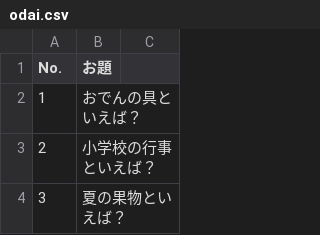
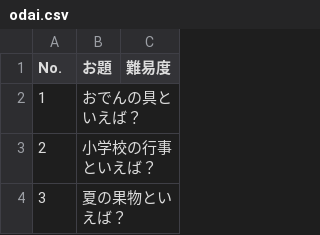
Before and after one commit to arataex5/odai-app, a CSV file: data/awaseyou/odai.csv, drawn as a sheet; only a part is shown; the diff names each change by its address in the sheet, - before the commit and + after, or states it on an @@ line.

```diff
--- a/data/awaseyou/odai.csv
+++ b/data/awaseyou/odai.csv
-C1: (empty)
+C1: 難易度
```
Also changed, not shown: 9 other files.
